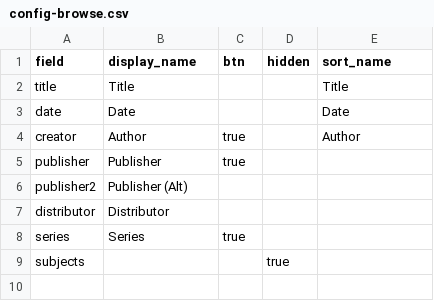
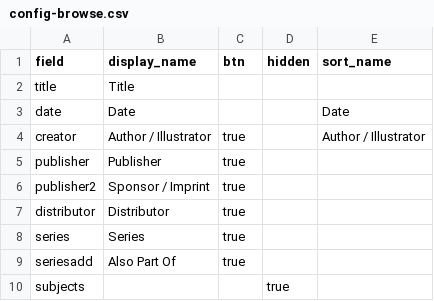
Before and after one commit to DainyBernstein/haredi-kidlit-db, a CSV file: _data/config-browse.csv, drawn as a sheet; the diff names each change by its address in the sheet, - before the commit and + after, or states it on an @@ line.

Commit message:
Update config-browse.csv

```diff
--- a/_data/config-browse.csv
+++ b/_data/config-browse.csv
-E2 (sort_name): Title
+E2 (sort_name): (empty)
-B4 (display_name): Author
+B4 (display_name): Author / Illustrator
-E4 (sort_name): Author
+E4 (sort_name): Author / Illustrator
-B6 (display_name): Publisher (Alt)
+B6 (display_name): Sponsor / Imprint
-C6:C7 (btn): (empty)
+C6:C7 (btn): true
+row 9: seriesadd | Also Part Of | true
```
